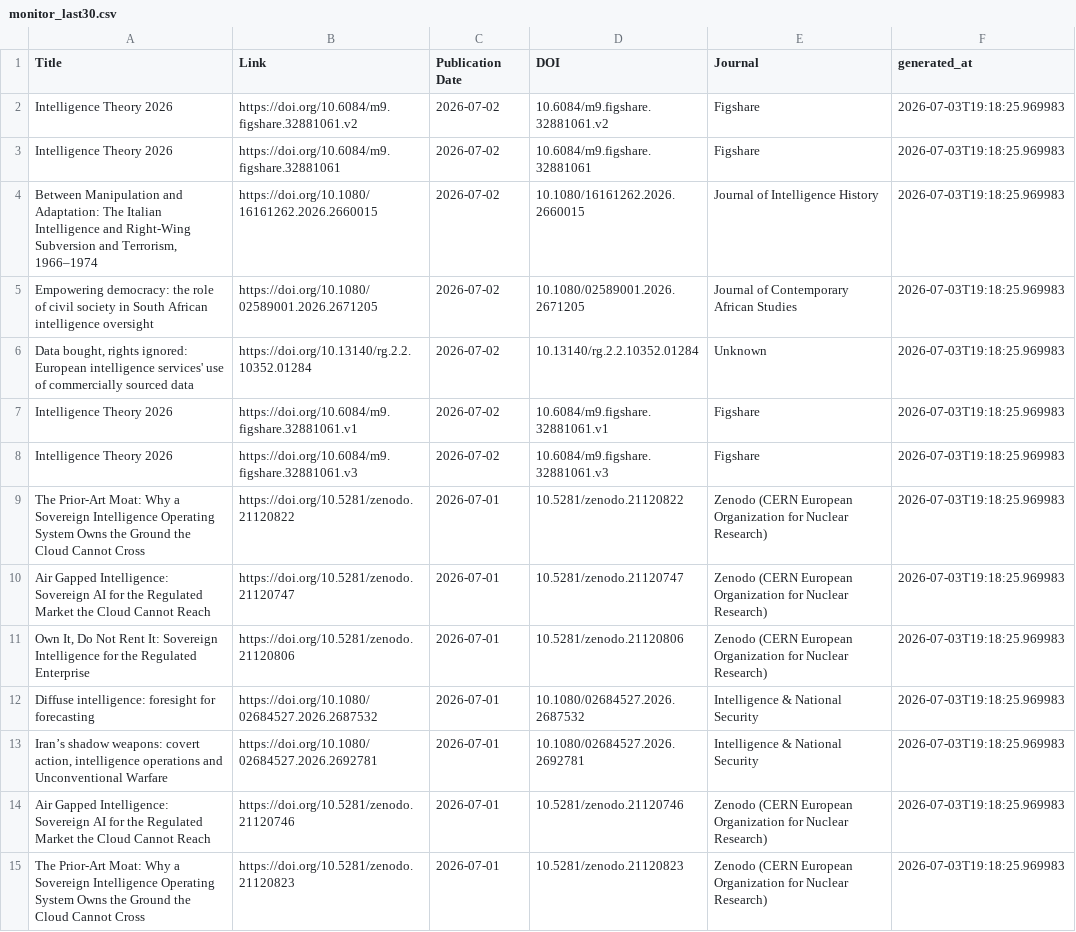
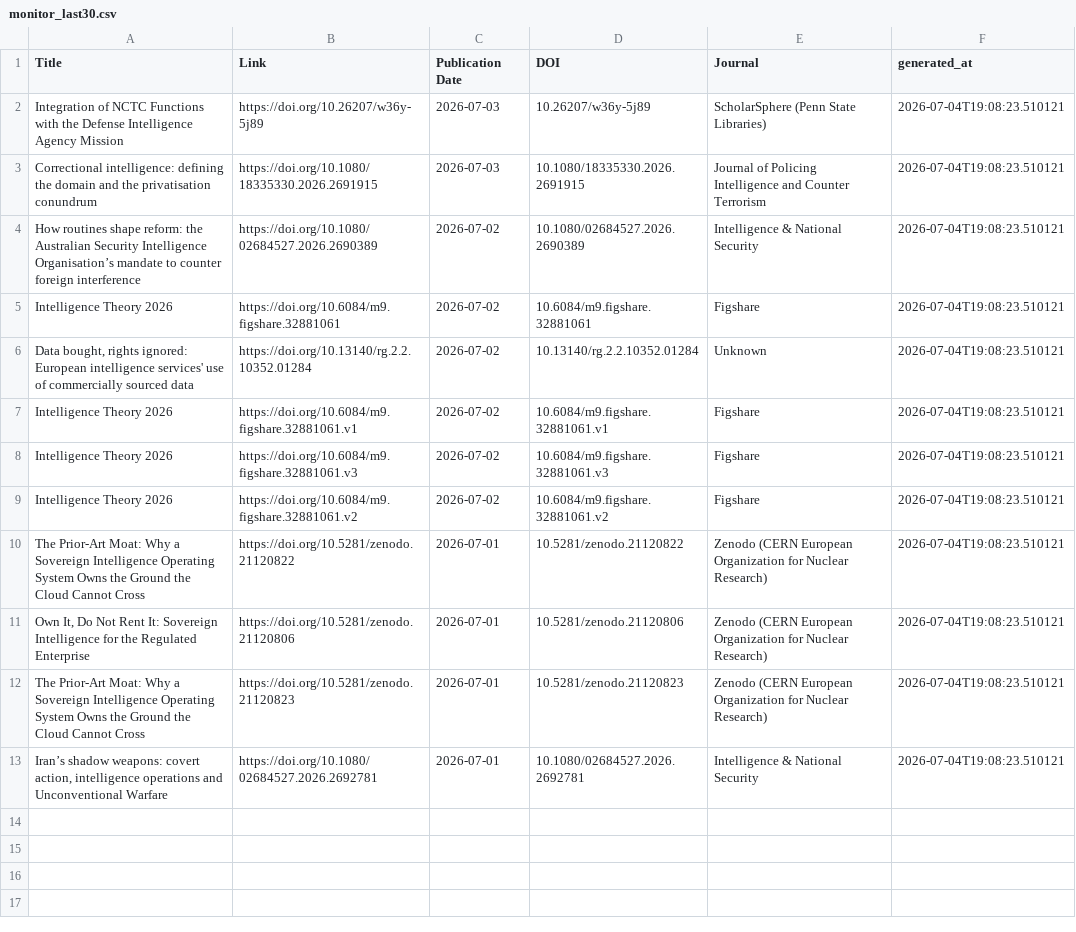
Before and after one commit to yusufaliozkan/zotero-intelligence-bibliography, a CSV file: monitor_last30.csv, drawn as a sheet.

Commit message:
Update monitor results

```diff
--- a/monitor_last30.csv
+++ b/monitor_last30.csv
@@ -1,15 +1,13 @@
 Title,Link,Publication Date,DOI,Journal,generated_at
-Intelligence Theory 2026,https://doi.org/10.6084/m9.figshare.32881061.v2,2026-07-02,10.6084/m9.figshare.32881061.v2,Figshare,2026-07-03T19:18:25.969983
-Intelligence Theory 2026,https://doi.org/10.6084/m9.figshare.32881061,2026-07-02,10.6084/m9.figshare.32881061,Figshare,2026-07-03T19:18:25.969983
-"Between Manipulation and Adaptation: The Italian Intelligence and Right-Wing Subversion and Terrorism, 1966–1974",https://doi.org/10.1080/16161262.2026.2660015,2026-07-02,10.1080/16161262.2026.2660015,Journal of Intelligence History,2026-07-03T19:18:25.969983
-Empowering democracy: the role of civil society in South African intelligence oversight,https://doi.org/10.1080/02589001.2026.2671205,2026-07-02,10.1080/02589001.2026.2671205,Journal of Contemporary African Studies,2026-07-03T19:18:25.969983
-"Data bought, rights ignored: European intelligence services' use of commercially sourced data",https://doi.org/10.13140/rg.2.2.10352.01284,2026-07-02,10.13140/rg.2.2.10352.01284,Unknown,2026-07-03T19:18:25.969983
-Intelligence Theory 2026,https://doi.org/10.6084/m9.figshare.32881061.v1,2026-07-02,10.6084/m9.figshare.32881061.v1,Figshare,2026-07-03T19:18:25.969983
-Intelligence Theory 2026,https://doi.org/10.6084/m9.figshare.32881061.v3,2026-07-02,10.6084/m9.figshare.32881061.v3,Figshare,2026-07-03T19:18:25.969983
-The Prior-Art Moat: Why a Sovereign Intelligence Operating System Owns the Ground the Cloud Cannot Cross,https://doi.org/10.5281/zenodo.21120822,2026-07-01,10.5281/zenodo.21120822,Zenodo (CERN European Organization for Nuclear Research),2026-07-03T19:18:25.969983
-Air Gapped Intelligence: Sovereign AI for the Regulated Market the Cloud Cannot Reach,https://doi.org/10.5281/zenodo.21120747,2026-07-01,10.5281/zenodo.21120747,Zenodo (CERN European Organization for Nuclear Research),2026-07-03T19:18:25.969983
-"Own It, Do Not Rent It: Sovereign Intelligence for the Regulated Enterprise",https://doi.org/10.5281/zenodo.21120806,2026-07-01,10.5281/zenodo.21120806,Zenodo (CERN European Organization for Nuclear Research),2026-07-03T19:18:25.969983
-Diffuse intelligence: foresight for forecasting,https://doi.org/10.1080/02684527.2026.2687532,2026-07-01,10.1080/02684527.2026.2687532,Intelligence & National Security,2026-07-03T19:18:25.969983
-"Iran’s shadow weapons: covert action, intelligence operations and Unconventional Warfare",https://doi.org/10.1080/02684527.2026.2692781,2026-07-01,10.1080/02684527.2026.2692781,Intelligence & National Security,2026-07-03T19:18:25.969983
-Air Gapped Intelligence: Sovereign AI for the Regulated Market the Cloud Cannot Reach,https://doi.org/10.5281/zenodo.21120746,2026-07-01,10.5281/zenodo.21120746,Zenodo (CERN European Organization for Nuclear Research),2026-07-03T19:18:25.969983
-The Prior-Art Moat: Why a Sovereign Intelligence Operating System Owns the Ground the Cloud Cannot Cross,https://doi.org/10.5281/zenodo.21120823,2026-07-01,10.5281/zenodo.21120823,Zenodo (CERN European Organization for Nuclear Research),2026-07-03T19:18:25.969983
+Integration of NCTC Functions with the Defense Intelligence Agency Mission,https://doi.org/10.26207/w36y-5j89,2026-07-03,10.26207/w36y-5j89,ScholarSphere (Penn State Libraries),2026-07-04T19:08:23.510121
+Correctional intelligence: defining the domain and the privatisation conundrum,https://doi.org/10.1080/18335330.2026.2691915,2026-07-03,10.1080/18335330.2026.2691915,Journal of Policing Intelligence and Counter Terrorism,2026-07-04T19:08:23.510121
+How routines shape reform: the Australian Security Intelligence Organisation’s mandate to counter foreign interference,https://doi.org/10.1080/02684527.2026.2690389,2026-07-02,10.1080/02684527.2026.2690389,Intelligence & National Security,2026-07-04T19:08:23.510121
+Intelligence Theory 2026,https://doi.org/10.6084/m9.figshare.32881061,2026-07-02,10.6084/m9.figshare.32881061,Figshare,2026-07-04T19:08:23.510121
+"Data bought, rights ignored: European intelligence services' use of commercially sourced data",https://doi.org/10.13140/rg.2.2.10352.01284,2026-07-02,10.13140/rg.2.2.10352.01284,Unknown,2026-07-04T19:08:23.510121
+Intelligence Theory 2026,https://doi.org/10.6084/m9.figshare.32881061.v1,2026-07-02,10.6084/m9.figshare.32881061.v1,Figshare,2026-07-04T19:08:23.510121
+Intelligence Theory 2026,https://doi.org/10.6084/m9.figshare.32881061.v3,2026-07-02,10.6084/m9.figshare.32881061.v3,Figshare,2026-07-04T19:08:23.510121
+Intelligence Theory 2026,https://doi.org/10.6084/m9.figshare.32881061.v2,2026-07-02,10.6084/m9.figshare.32881061.v2,Figshare,2026-07-04T19:08:23.510121
+The Prior-Art Moat: Why a Sovereign Intelligence Operating System Owns the Ground the Cloud Cannot Cross,https://doi.org/10.5281/zenodo.21120822,2026-07-01,10.5281/zenodo.21120822,Zenodo (CERN European Organization for Nuclear Research),2026-07-04T19:08:23.510121
+"Own It, Do Not Rent It: Sovereign Intelligence for the Regulated Enterprise",https://doi.org/10.5281/zenodo.21120806,2026-07-01,10.5281/zenodo.21120806,Zenodo (CERN European Organization for Nuclear Research),2026-07-04T19:08:23.510121
+The Prior-Art Moat: Why a Sovereign Intelligence Operating System Owns the Ground the Cloud Cannot Cross,https://doi.org/10.5281/zenodo.21120823,2026-07-01,10.5281/zenodo.21120823,Zenodo (CERN European Organization for Nuclear Research),2026-07-04T19:08:23.510121
+"Iran’s shadow weapons: covert action, intelligence operations and Unconventional Warfare",https://doi.org/10.1080/02684527.2026.2692781,2026-07-01,10.1080/02684527.2026.2692781,Intelligence & National Security,2026-07-04T19:08:23.510121
```
Also changed, not shown: monitor_last90.csv, monitor_podcasts.csv.
